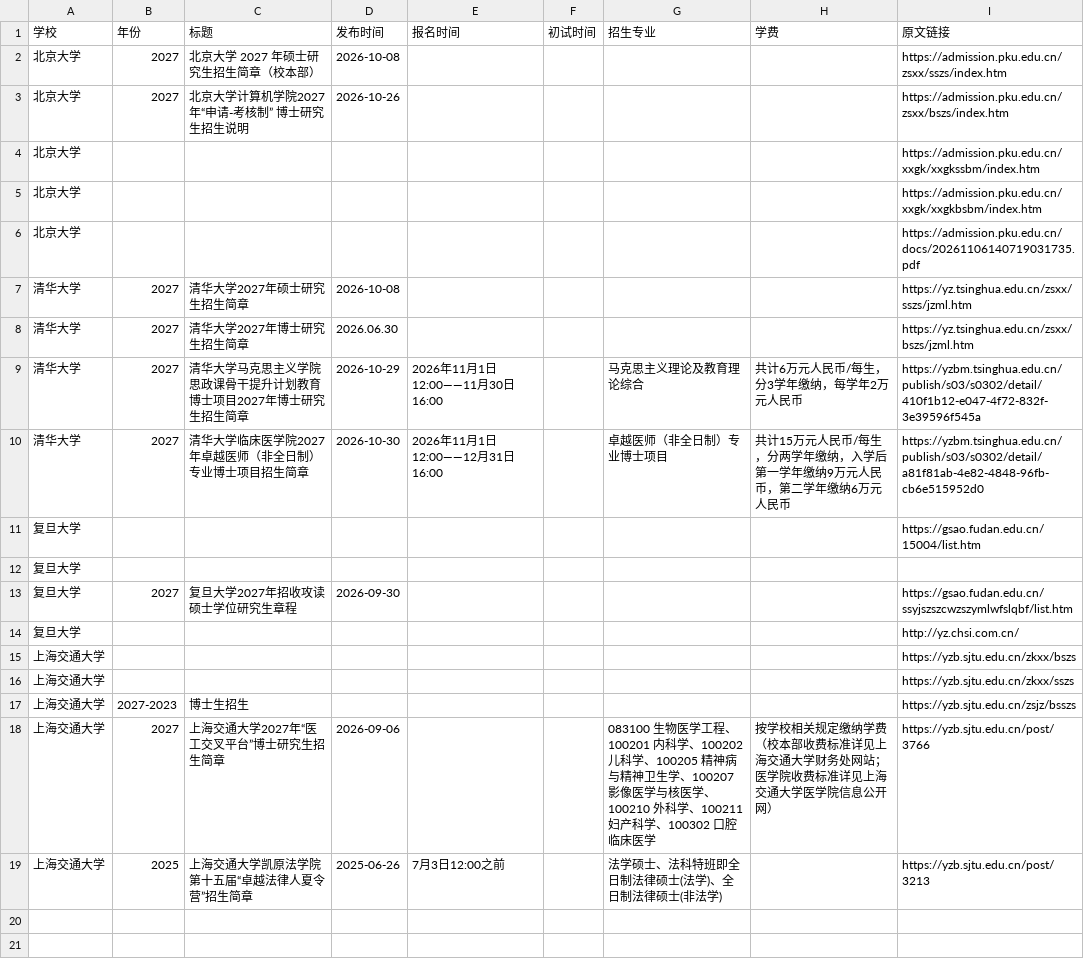
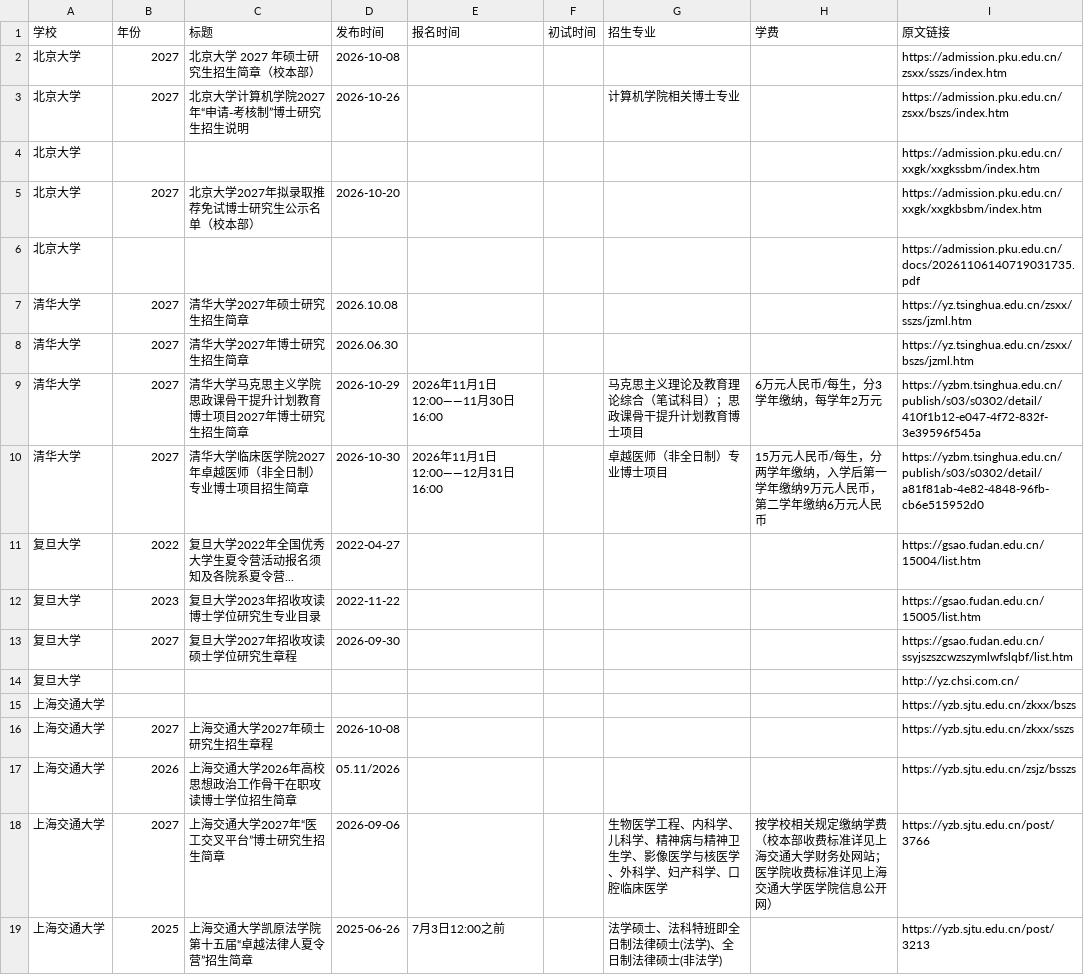
Before and after one commit to 1qq533/grad-admission-crawler, a CSV file: result.csv, drawn as a sheet.

```diff
--- a/result.csv
+++ b/result.csv
@@ -2,12 +2,12 @@
 北京大学,2027,北京大学 2027 年硕士研究生招生简章（校本部）,2026-10-08,,,,,https://admission.pku.edu.cn/zsxx/sszs/index.htm
-北京大学,2027,北京大学计算机学院2027年“申请-考核制” 博士研究生招生说明,2026-10-26,,,,,https://admission.pku.edu.cn/zsxx/bszs/index.htm
+北京大学,2027,北京大学计算机学院2027年“申请-考核制”博士研究生招生说明,2026-10-26,,,计算机学院相关博士专业,,https://admission.pku.edu.cn/zsxx/bszs/index.htm
 北京大学,,,,,,,,https://admission.pku.edu.cn/xxgk/xxgkssbm/index.htm
-北京大学,,,,,,,,https://admission.pku.edu.cn/xxgk/xxgkbsbm/index.htm
+北京大学,2027,北京大学2027年拟录取推荐免试博士研究生公示名单（校本部）,2026-10-20,,,,,https://admission.pku.edu.cn/xxgk/xxgkbsbm/index.htm
 北京大学,,,,,,,,https://admission.pku.edu.cn/docs/20261106140719031735.pdf
-清华大学,2027,清华大学2027年硕士研究生招生简章,2026-10-08,,,,,https://yz.tsinghua.edu.cn/zsxx/sszs/jzml.htm
+清华大学,2027,清华大学2027年硕士研究生招生简章,2026.10.08,,,,,https://yz.tsinghua.edu.cn/zsxx/sszs/jzml.htm
 清华大学,2027,清华大学2027年博士研究生招生简章,2026.06.30,,,,,https://yz.tsinghua.edu.cn/zsxx/bszs/jzml.htm
-清华大学,2027,清华大学马克思主义学院思政课骨干提升计划教育博士项目2027年博士研究生招生简章,2026-10-29,2026年11月1日12:00——11月30日16:00,,马克思主义理论及教育理论综合,共计6万元人民币/每生，分3学年缴纳，每学年2万元人民币,https://yzbm.tsinghua.edu.cn/publish/s03/s0302/detail/410f1b12-e047-4f72-832f-3e39596f545a
-清华大学,2027,清华大学临床医学院2027年卓越医师（非全日制）专业博士项目招生简章,2026-10-30,2026年11月1日12:00——12月31日16:00,,卓越医师（非全日制）专业博士项目,共计15万元人民币/每生，分两学年缴纳，入学后第一学年缴纳9万元人民币，第二学年缴纳6万元人民币,https://yzbm.tsinghua.edu.cn/publish/s03/s0302/detail/a81f81ab-4e82-4848-96fb-cb6e515952d0
-复旦大学,,,,,,,,https://gsao.fudan.edu.cn/15004/list.htm
-复旦大学,,,,,,,,
+清华大学,2027,清华大学马克思主义学院思政课骨干提升计划教育博士项目2027年博士研究生招生简章,2026-10-29,2026年11月1日12:00——11月30日16:00,,马克思主义理论及教育理论综合（笔试科目）；思政课骨干提升计划教育博士项目,6万元人民币/每生，分3学年缴纳，每学年2万元,https://yzbm.tsinghua.edu.cn/publish/s03/s0302/detail/410f1b12-e047-4f72-832f-3e39596f545a
+清华大学,2027,清华大学临床医学院2027年卓越医师（非全日制）专业博士项目招生简章,2026-10-30,2026年11月1日12:00——12月31日16:00,,卓越医师（非全日制）专业博士项目,15万元人民币/每生，分两学年缴纳，入学后第一学年缴纳9万元人民币，第二学年缴纳6万元人民币,https://yzbm.tsinghua.edu.cn/publish/s03/s0302/detail/a81f81ab-4e82-4848-96fb-cb6e515952d0
+复旦大学,2022,复旦大学2022年全国优秀大学生夏令营活动报名须知及各院系夏令营...,2022-04-27,,,,,https://gsao.fudan.edu.cn/15004/list.htm
+复旦大学,2023,复旦大学2023年招收攻读博士学位研究生专业目录,2022-11-22,,,,,https://gsao.fudan.edu.cn/15005/list.htm
 复旦大学,2027,复旦大学2027年招收攻读硕士学位研究生章程,2026-09-30,,,,,https://gsao.fudan.edu.cn/ssyjszszcwzszymlwfslqbf/list.htm
@@ -15,5 +15,5 @@
 上海交通大学,,,,,,,,https://yzb.sjtu.edu.cn/zkxx/bszs
-上海交通大学,,,,,,,,https://yzb.sjtu.edu.cn/zkxx/sszs
-上海交通大学,2027-2023,博士生招生,,,,,,https://yzb.sjtu.edu.cn/zsjz/bsszs
-上海交通大学,2027,上海交通大学2027年“医工交叉平台”博士研究生招生简章,2026-09-06,,,083100 生物医学工程、100201 内科学、100202 儿科学、100205 精神病与精神卫生学、100207 影像医学与核医学、100210 外科学、100211 妇产科学、100302 口腔临床医学,按学校相关规定缴纳学费（校本部收费标准详见上海交通大学财务处网站；医学院收费标准详见上海交通大学医学院信息公开网）,https://yzb.sjtu.edu.cn/post/3766
+上海交通大学,2027,上海交通大学2027年硕士研究生招生章程,2026-10-08,,,,,https://yzb.sjtu.edu.cn/zkxx/sszs
+上海交通大学,2026,上海交通大学2026年高校思想政治工作骨干在职攻读博士学位招生简章,05.11/2026,,,,,https://yzb.sjtu.edu.cn/zsjz/bsszs
+上海交通大学,2027,上海交通大学2027年“医工交叉平台”博士研究生招生简章,2026-09-06,,,生物医学工程、内科学、儿科学、精神病与精神卫生学、影像医学与核医学、外科学、妇产科学、口腔临床医学,按学校相关规定缴纳学费（校本部收费标准详见上海交通大学财务处网站；医学院收费标准详见上海交通大学医学院信息公开网）,https://yzb.sjtu.edu.cn/post/3766
 上海交通大学,2025,上海交通大学凯原法学院第十五届“卓越法律人夏令营”招生简章,2025-06-26,7月3日12:00之前,,法学硕士、法科特班即全日制法律硕士(法学)、全日制法律硕士(非法学),,https://yzb.sjtu.edu.cn/post/3213
```
